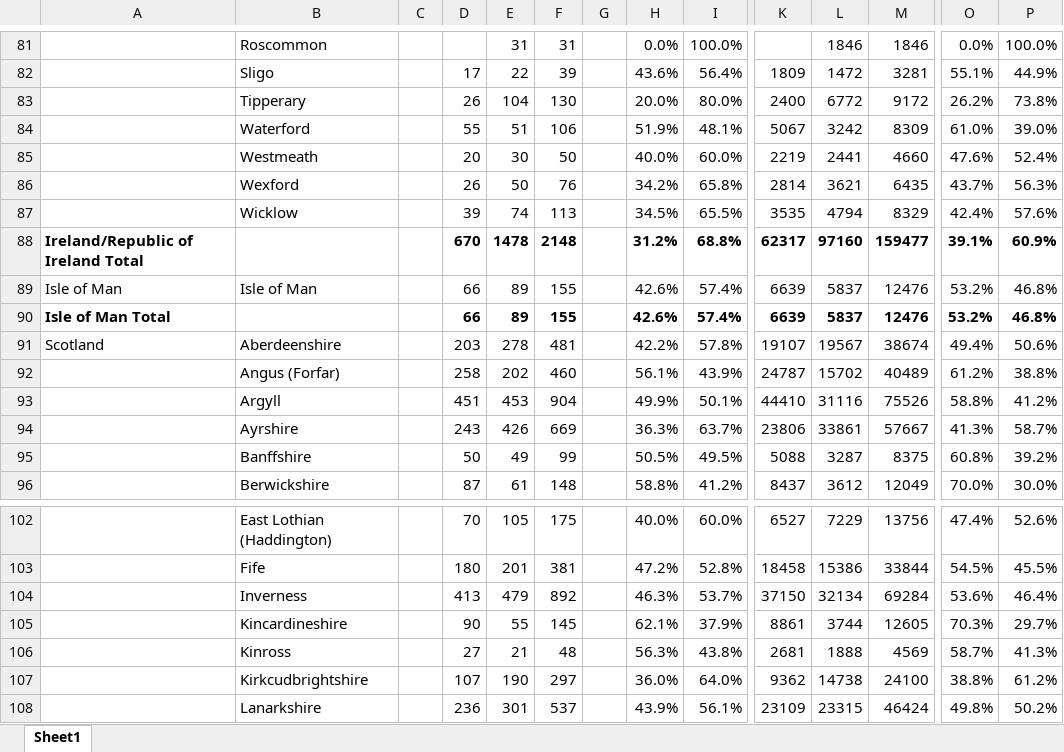
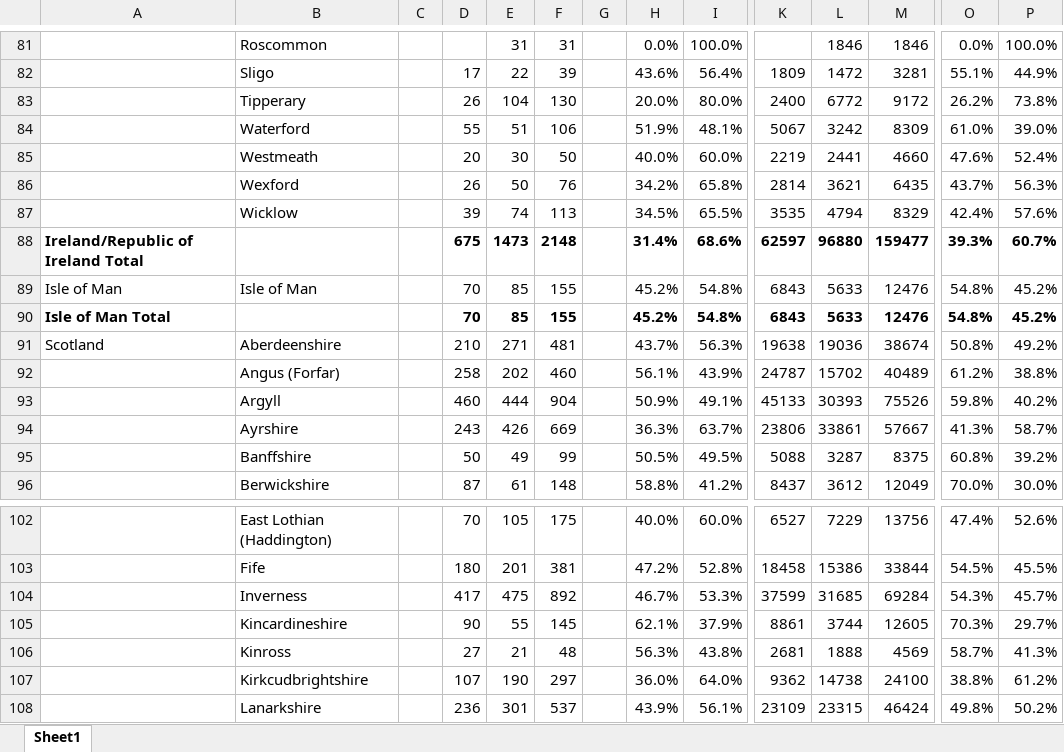
Before and after one commit to rjmeats/BritishRainfall, an Excel workbook: Locations/CountyStats.xlsx, sheet Sheet1, drawn as a sheet; only a part is shown, gaps mark what is left out; values as stored, in another font and other column widths than the file's, no borders; removed rows and columns are numbered as before the commit, all else as after; rows hold the shown columns only; the diff covers the shown part only; the diff names each change by its address in the sheet, - before the commit and + after, or states it on an @@ line.

```diff
--- a/Locations/CountyStats.xlsx (sheet Sheet1)
+++ b/Locations/CountyStats.xlsx (sheet Sheet1)
-row 88: Ireland/Republic of Ireland Total |  |  | 670 | 1478 | 2148 |  | 31.2% | 68.8% | 62317 | 97160 | 159477 | 39.1% | 60.9%
+row 88: Ireland/Republic of Ireland Total |  |  | 675 | 1473 | 2148 |  | 31.4% | 68.6% | 62597 | 96880 | 159477 | 39.3% | 60.7%
-D89: 66
+D89: 70
-E89: 89
+E89: 85
-H89: 42.6%
+H89: 45.2%
-I89: 57.4%
+I89: 54.8%
-K89: 6639
+K89: 6843
-L89: 5837
+L89: 5633
-O89: 53.2%
+O89: 54.8%
-P89: 46.8%
+P89: 45.2%
-row 90: Isle of Man Total |  |  | 66 | 89 | 155 |  | 42.6% | 57.4% | 6639 | 5837 | 12476 | 53.2% | 46.8%
+row 90: Isle of Man Total |  |  | 70 | 85 | 155 |  | 45.2% | 54.8% | 6843 | 5633 | 12476 | 54.8% | 45.2%
-D91: 203
+D91: 210
-E91: 278
+E91: 271
-H91: 42.2%
+H91: 43.7%
-I91: 57.8%
+I91: 56.3%
-K91: 19107
+K91: 19638
-L91: 19567
+L91: 19036
-O91: 49.4%
+O91: 50.8%
-P91: 50.6%
+P91: 49.2%
-D93: 451
+D93: 460
-E93: 453
+E93: 444
-H93: 49.9%
+H93: 50.9%
-I93: 50.1%
+I93: 49.1%
-K93: 44410
+K93: 45133
-L93: 31116
+L93: 30393
-O93: 58.8%
+O93: 59.8%
-P93: 41.2%
+P93: 40.2%
-D104: 413
+D104: 417
-E104: 479
+E104: 475
-H104: 46.3%
+H104: 46.7%
-I104: 53.7%
+I104: 53.3%
-K104: 37150
+K104: 37599
-L104: 32134
+L104: 31685
-O104: 53.6%
+O104: 54.3%
-P104: 46.4%
+P104: 45.7%
```
Also changed, not shown: 4 added rows, 4 removed rows and 198 edited cells elsewhere in this sheet.
